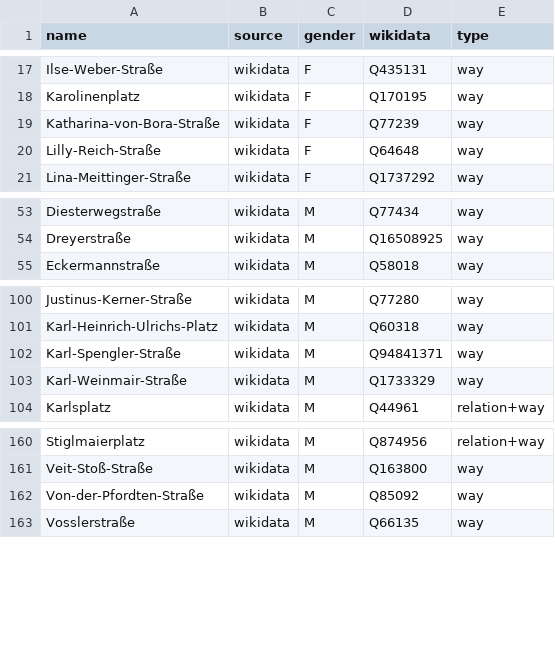
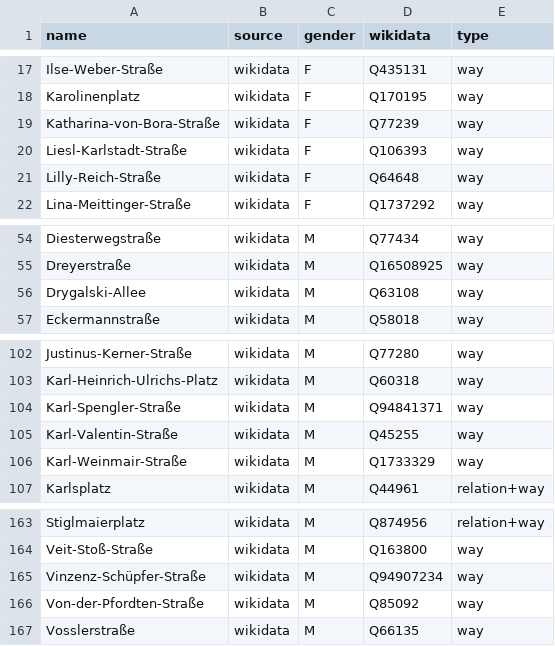
Before and after one commit to EqualStreetNames/equalstreetnames-munich, a CSV file: data/gender.csv, drawn as a sheet; only a part is shown, gaps mark what is left out.

```diff
--- a/data/gender.csv
+++ b/data/gender.csv
@@ -19,2 +19,3 @@ Karolinenplatz,wikidata,F,Q170195,way
 Katharina-von-Bora-Straße,wikidata,F,Q77239,way
+Liesl-Karlstadt-Straße,wikidata,F,Q106393,way
 Lilly-Reich-Straße,wikidata,F,Q64648,way
@@ -54,2 +55,3 @@ Diesterwegstraße,wikidata,M,Q77434,way
 Dreyerstraße,wikidata,M,Q16508925,way
+Drygalski-Allee,wikidata,M,Q63108,way
 Eckermannstraße,wikidata,M,Q58018,way
@@ -102,2 +104,3 @@ Karl-Heinrich-Ulrichs-Platz,wikidata,M,Q60318,way
 Karl-Spengler-Straße,wikidata,M,Q94841371,way
+Karl-Valentin-Straße,wikidata,M,Q45255,way
 Karl-Weinmair-Straße,wikidata,M,Q1733329,way
@@ -161,2 +164,3 @@ Stiglmaierplatz,wikidata,M,Q874956,relation+way
 Veit-Stoß-Straße,wikidata,M,Q163800,way
+Vinzenz-Schüpfer-Straße,wikidata,M,Q94907234,way
 Von-der-Pfordten-Straße,wikidata,M,Q85092,way
```
Also changed, not shown: data/other.csv, 3 other files.
